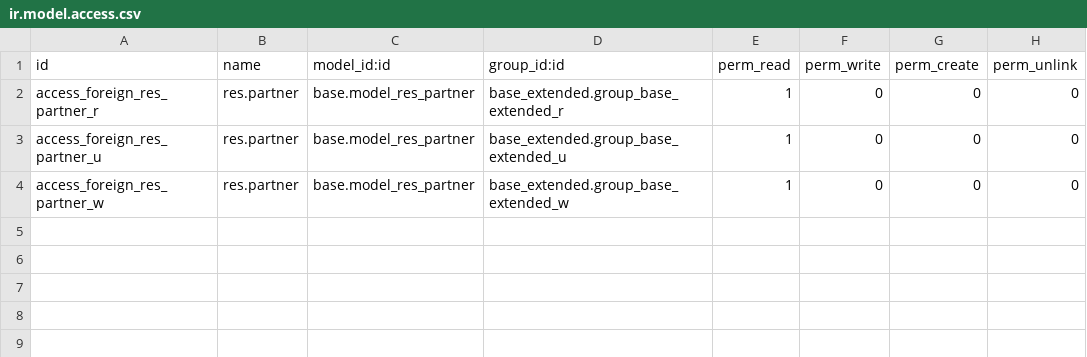
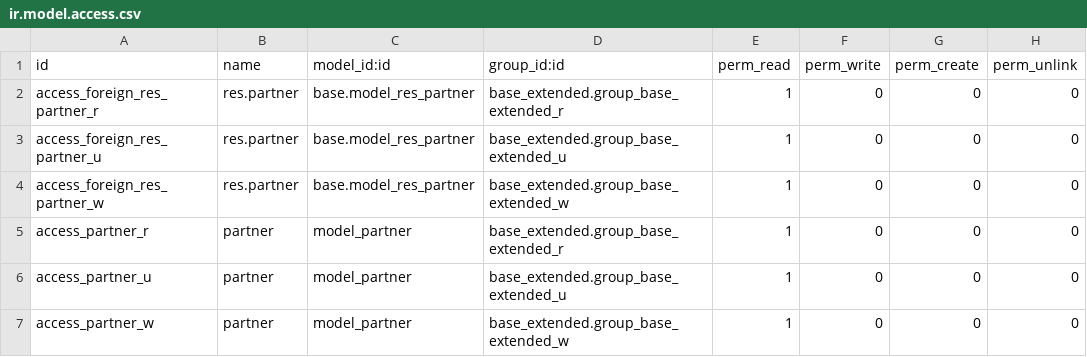
Before and after one commit to Som-Energia/openerp-somrepresenta, a CSV file: som_users/security/ir.model.access.csv, drawn as a sheet; the diff names each change by its address in the sheet, - before the commit and + after, or states it on an @@ line.

Commit message:
🚧 Add missing permissions to som_users module
Co-authored-by: javikalsan <jcalzadosanchez@gmail.com>
Co-authored-by: Marite Guerrieri <marite.guerrieri@somenergia.coop>

```diff
--- a/som_users/security/ir.model.access.csv
+++ b/som_users/security/ir.model.access.csv
+row 5: access_partner_r | partner | model_partner | base_extended.group_base_extended_r | 1 | 0 | 0 | 0
+row 6: access_partner_u | partner | model_partner | base_extended.group_base_extended_u | 1 | 0 | 0 | 0
+row 7: access_partner_w | partner | model_partner | base_extended.group_base_extended_w | 1 | 0 | 0 | 0
```
